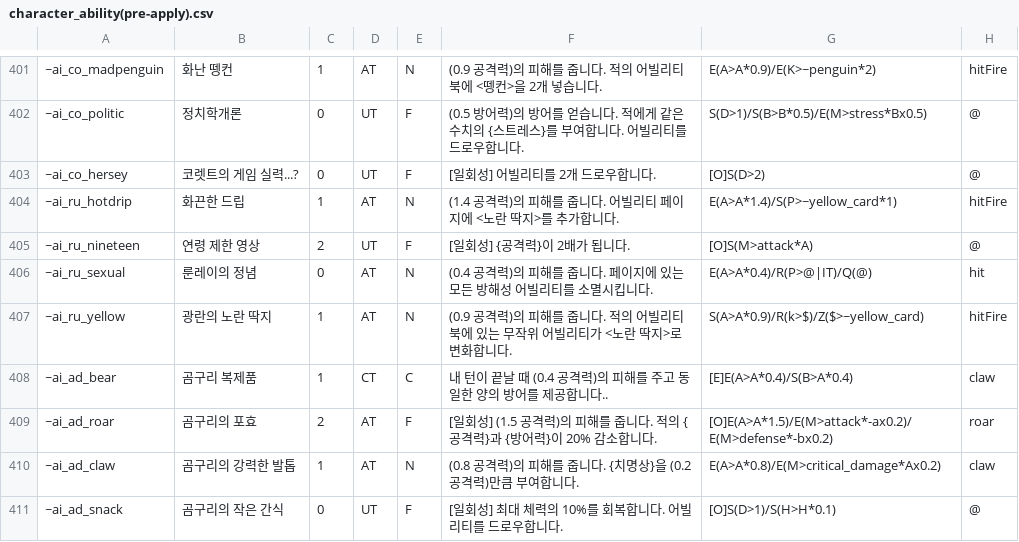
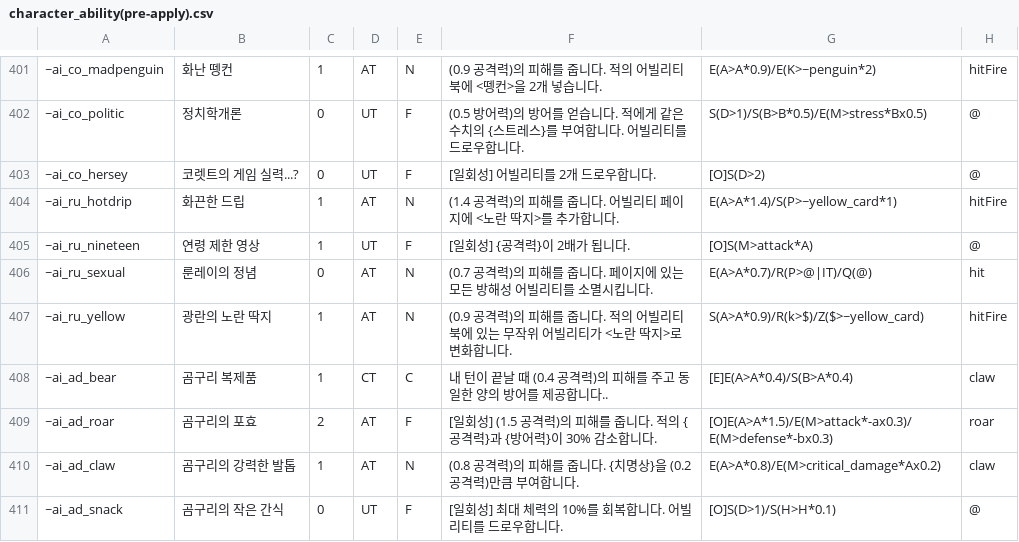
Before and after one commit to RMKroar/Streamers-Rise, a CSV file: character_ability(pre-apply).csv, drawn as a sheet; only a part is shown, gaps mark what is left out; the diff covers the shown part only; the diff names each change by its address in the sheet, - before the commit and + after, or states it on an @@ line.

Commit message:
Update character_ability(pre-apply).csv

```diff
--- a/character_ability(pre-apply).csv
+++ b/character_ability(pre-apply).csv
-C405: 2
+C405: 1
-F406: (0.4 공격력)…
+F406: (0.7 공격력)…
-G406: E(A>A*0.4)/R(P>@|IT)/Q(@)
+G406: E(A>A*0.7)/R(P>@|IT)/Q(@)
-F409: …력}이 20% 감소합니…
+F409: …력}이 30% 감소합니…
-G409: [O]E(A>A*1.5)/E(M>attack*-ax0.2)/E(M>defense*-bx0.2)
+G409: [O]E(A>A*1.5)/E(M>attack*-ax0.3)/E(M>defense*-bx0.3)
```
Also changed, not shown: 4 added rows and 19 edited cells elsewhere in this file.
